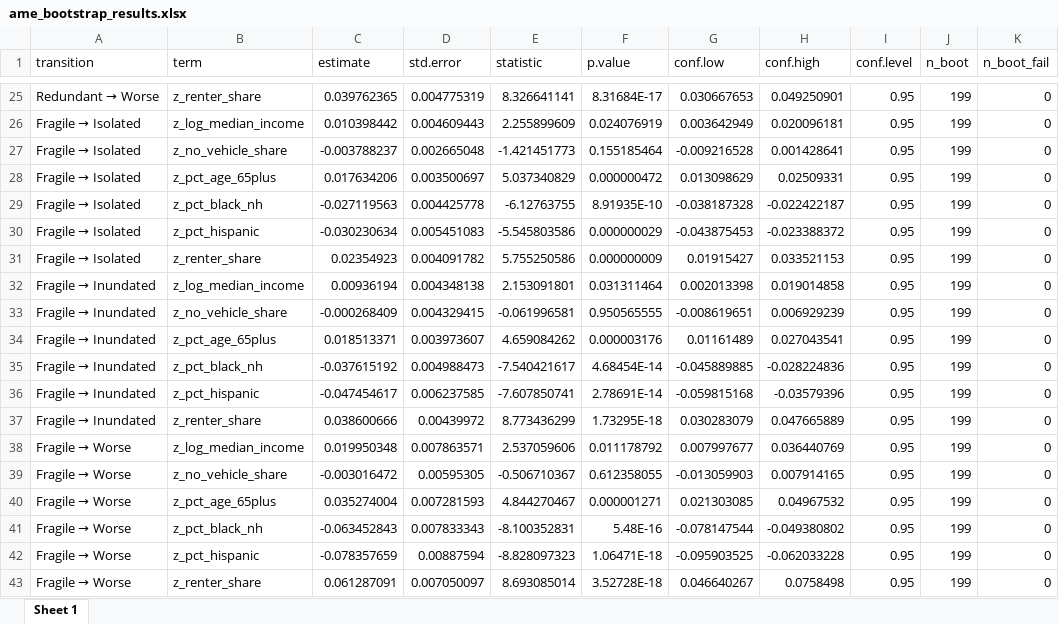
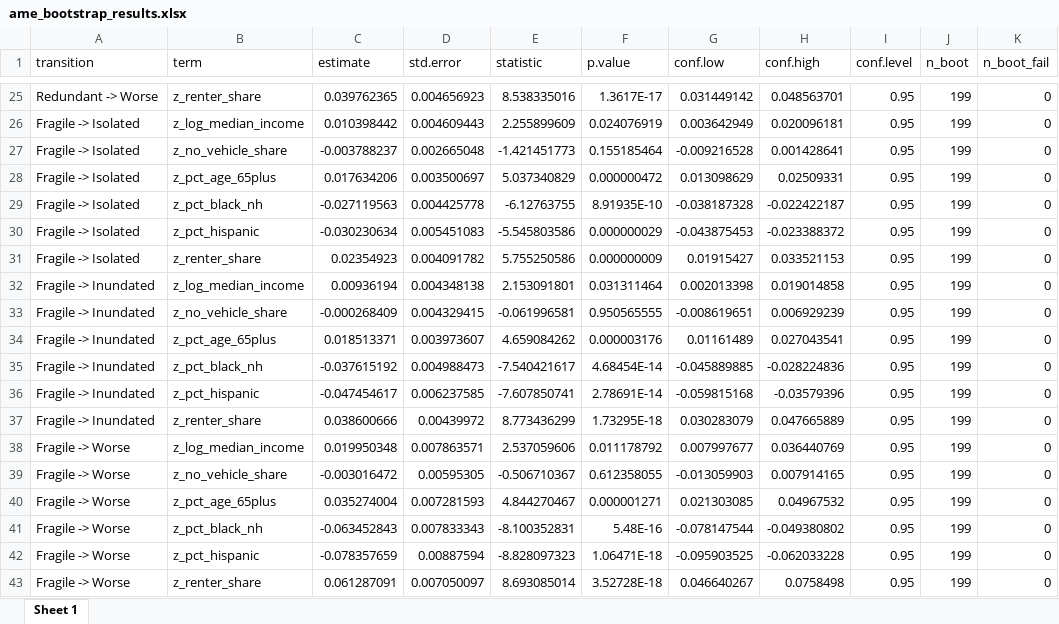
Before and after one commit to vivekvadury/slr_fl_fragile_access, an Excel workbook: outputs/tables/ame_bootstrap_results.xlsx, sheet Sheet 1, drawn as a sheet; only a part is shown, gaps mark what is left out; values as stored, in another font and other column widths than the file's, no borders; the diff covers the shown part only; the diff names each change by its address in the sheet, - before the commit and + after, or states it on an @@ line.

```diff
--- a/outputs/tables/ame_bootstrap_results.xlsx (sheet Sheet 1)
+++ b/outputs/tables/ame_bootstrap_results.xlsx (sheet Sheet 1)
@@ A25 (transition): Redundant → Worse → Redundant -> Worse @@
-D25 (std.error): 0.004775319
+D25 (std.error): 0.004656923
-E25 (statistic): 8.326641141
+E25 (statistic): 8.538335016
-F25 (p.value): 8.31684E-17
+F25 (p.value): 1.3617E-17
-G25 (conf.low): 0.030667653
+G25 (conf.low): 0.031449142
-H25 (conf.high): 0.049250901
+H25 (conf.high): 0.048563701
@@ A26:A31 (transition): Fragile → Isolated → Fragile -> Isolated @@
@@ A32:A37 (transition): Fragile → Inundated → Fragile -> Inundated @@
@@ A38:A43 (transition): Fragile → Worse → Fragile -> Worse @@
```
Also changed, not shown: 78 edited cells elsewhere in this sheet, 26 other files.
